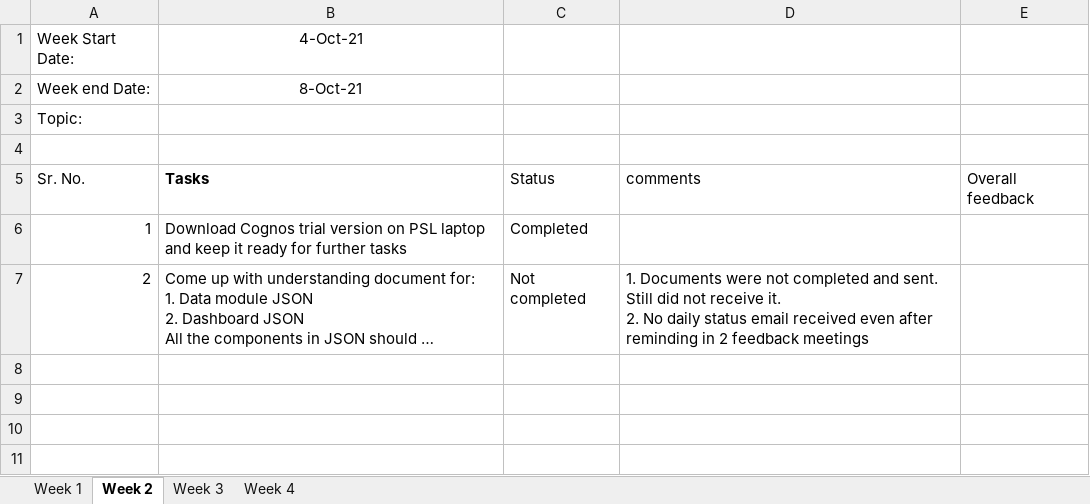
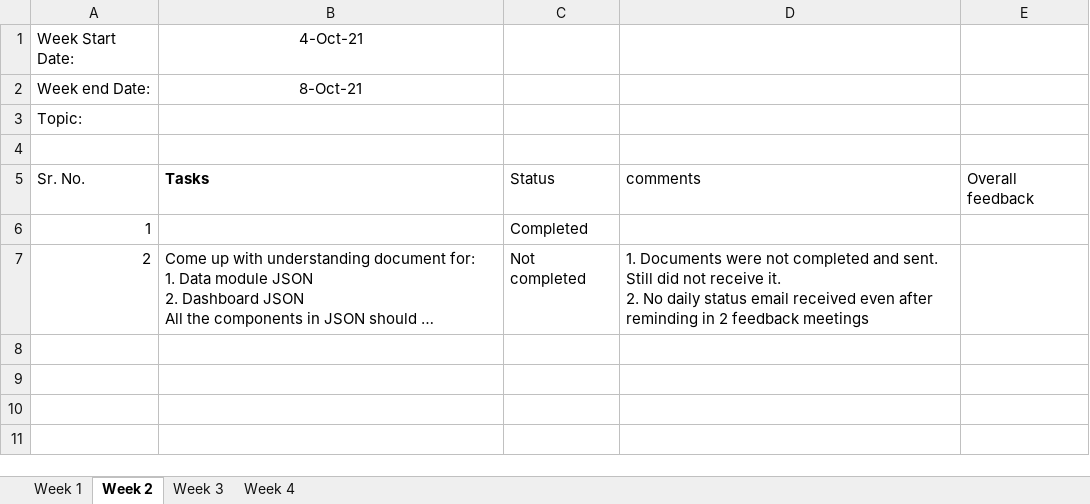
Before and after one commit to avinashperikala/avinash_perikala, an Excel workbook: Avinash Task tracking (1).xlsx, sheet Week 2, drawn as a sheet; only a part is shown; long unchanged cells end in …; values as stored, in another font and other column widths than the file's, no borders; the diff names each change by its address in the sheet, - before the commit and + after, or states it on an @@ line.

Commit message:
commit 4

```diff
--- a/Avinash Task tracking (1).xlsx (sheet Week 2)
+++ b/Avinash Task tracking (1).xlsx (sheet Week 2)
-B6: Download Cognos trial version on PSL laptop and keep it ready for further tasks
+B6: (empty)
```
